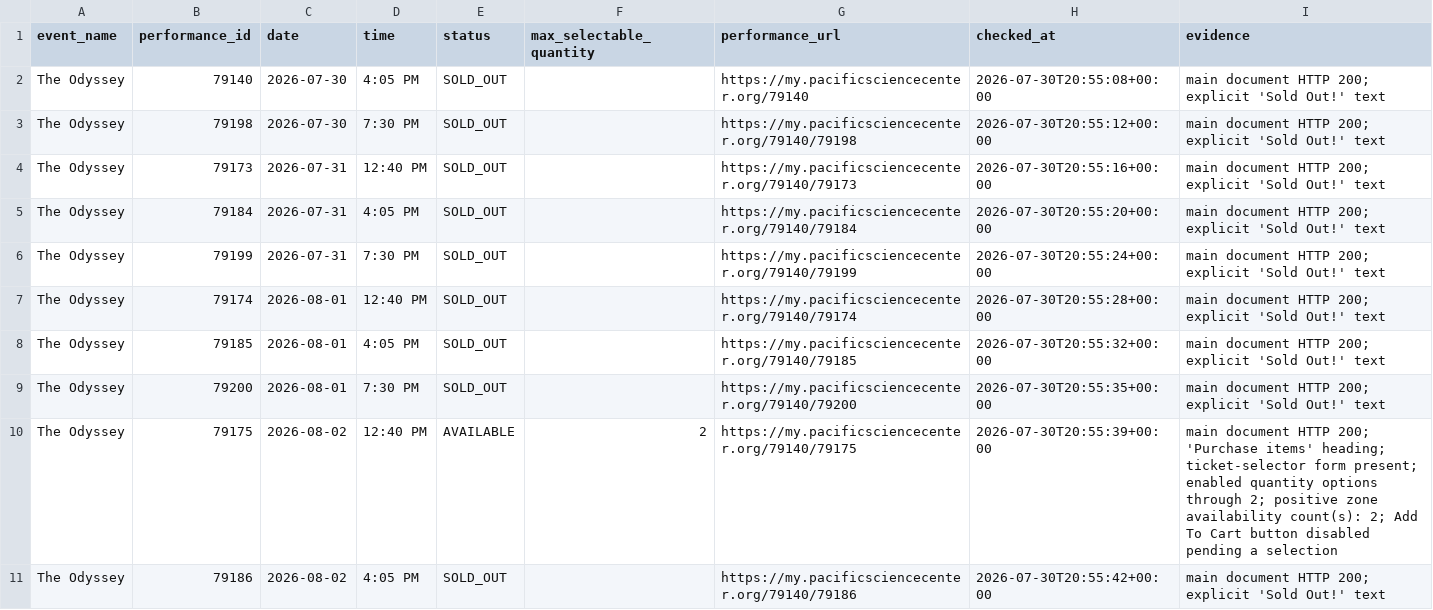
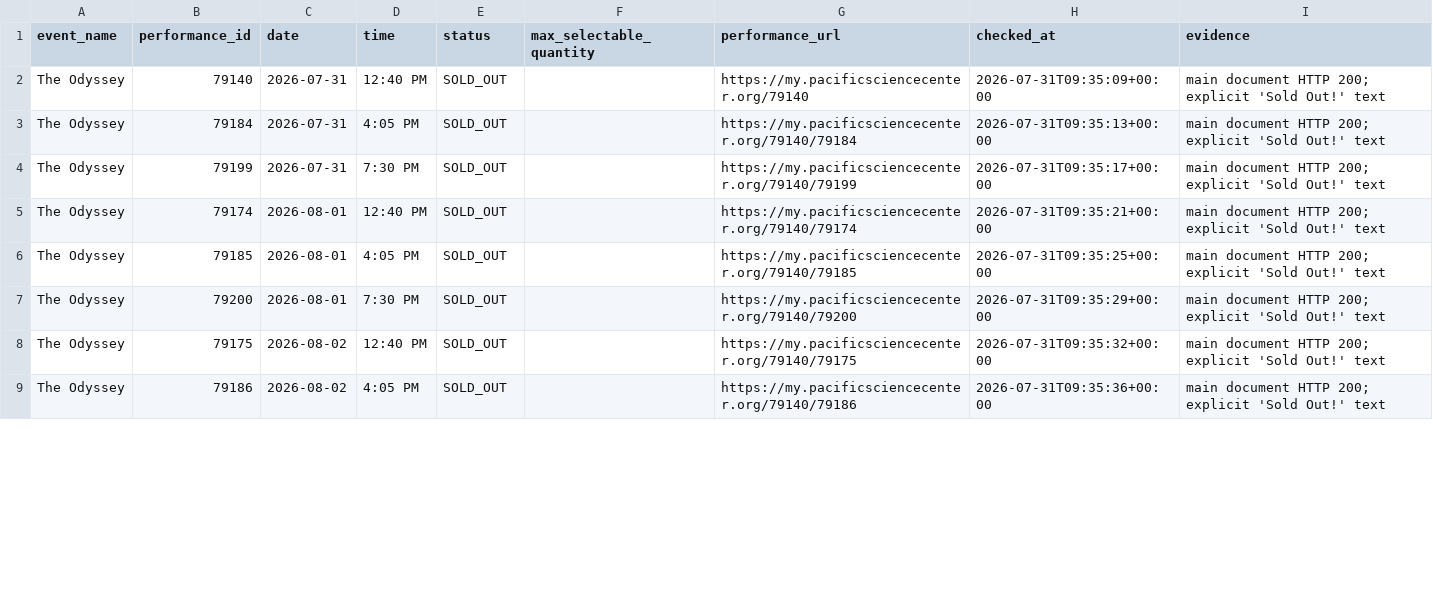
Before and after one commit to cheetahmonkey/IMAX, a CSV file: output/odyssey_availability.csv, drawn as a sheet; only a part is shown; the diff covers the shown part only.

Commit message:
Refresh Odyssey availability 2026-07-31 02:36 PDT

```diff
--- a/output/odyssey_availability.csv
+++ b/output/odyssey_availability.csv
@@ -1,11 +1,9 @@
 event_name,performance_id,date,time,status,max_selectable_quantity,performance_url,checked_at,evidence
-The Odyssey,79140,2026-07-30,4:05 PM,SOLD_OUT,,https://my.pacificsciencecenter.org/79140,2026-07-30T20:55:08+00:00,main document HTTP 200; explicit 'Sold Out!' text
-The Odyssey,79198,2026-07-30,7:30 PM,SOLD_OUT,,https://my.pacificsciencecenter.org/79140/79198,2026-07-30T20:55:12+00:00,main document HTTP 200; explicit 'Sold Out!' text
-The Odyssey,79173,2026-07-31,12:40 PM,SOLD_OUT,,https://my.pacificsciencecenter.org/79140/79173,2026-07-30T20:55:16+00:00,main document HTTP 200; explicit 'Sold Out!' text
-The Odyssey,79184,2026-07-31,4:05 PM,SOLD_OUT,,https://my.pacificsciencecenter.org/79140/79184,2026-07-30T20:55:20+00:00,main document HTTP 200; explicit 'Sold Out!' text
-The Odyssey,79199,2026-07-31,7:30 PM,SOLD_OUT,,https://my.pacificsciencecenter.org/79140/79199,2026-07-30T20:55:24+00:00,main document HTTP 200; explicit 'Sold Out!' text
-The Odyssey,79174,2026-08-01,12:40 PM,SOLD_OUT,,https://my.pacificsciencecenter.org/79140/79174,2026-07-30T20:55:28+00:00,main document HTTP 200; explicit 'Sold Out!' text
-The Odyssey,79185,2026-08-01,4:05 PM,SOLD_OUT,,https://my.pacificsciencecenter.org/79140/79185,2026-07-30T20:55:32+00:00,main document HTTP 200; explicit 'Sold Out!' text
-The Odyssey,79200,2026-08-01,7:30 PM,SOLD_OUT,,https://my.pacificsciencecenter.org/79140/79200,2026-07-30T20:55:35+00:00,main document HTTP 200; explicit 'Sold Out!' text
-The Odyssey,79175,2026-08-02,12:40 PM,AVAILABLE,2,https://my.pacificsciencecenter.org/79140/79175,2026-07-30T20:55:39+00:00,main document HTTP 200; 'Purchase items' heading; ticket-selector form present; enabled quantity options through 2; positive zone availability count(s): 2; Add To Cart button disabled pending a selection
-The Odyssey,79186,2026-08-02,4:05 PM,SOLD_OUT,,https://my.pacificsciencecenter.org/79140/79186,2026-07-30T20:55:42+00:00,main document HTTP 200; explicit 'Sold Out!' text
+The Odyssey,79140,2026-07-31,12:40 PM,SOLD_OUT,,https://my.pacificsciencecenter.org/79140,2026-07-31T09:35:09+00:00,main document HTTP 200; explicit 'Sold Out!' text
+The Odyssey,79184,2026-07-31,4:05 PM,SOLD_OUT,,https://my.pacificsciencecenter.org/79140/79184,2026-07-31T09:35:13+00:00,main document HTTP 200; explicit 'Sold Out!' text
+The Odyssey,79199,2026-07-31,7:30 PM,SOLD_OUT,,https://my.pacificsciencecenter.org/79140/79199,2026-07-31T09:35:17+00:00,main document HTTP 200; explicit 'Sold Out!' text
+The Odyssey,79174,2026-08-01,12:40 PM,SOLD_OUT,,https://my.pacificsciencecenter.org/79140/79174,2026-07-31T09:35:21+00:00,main document HTTP 200; explicit 'Sold Out!' text
+The Odyssey,79185,2026-08-01,4:05 PM,SOLD_OUT,,https://my.pacificsciencecenter.org/79140/79185,2026-07-31T09:35:25+00:00,main document HTTP 200; explicit 'Sold Out!' text
+The Odyssey,79200,2026-08-01,7:30 PM,SOLD_OUT,,https://my.pacificsciencecenter.org/79140/79200,2026-07-31T09:35:29+00:00,main document HTTP 200; explicit 'Sold Out!' text
+The Odyssey,79175,2026-08-02,12:40 PM,SOLD_OUT,,https://my.pacificsciencecenter.org/79140/79175,2026-07-31T09:35:32+00:00,main document HTTP 200; explicit 'Sold Out!' text
+The Odyssey,79186,2026-08-02,4:05 PM,SOLD_OUT,,https://my.pacificsciencecenter.org/79140/79186,2026-07-31T09:35:36+00:00,main document HTTP 200; explicit 'Sold Out!' text
```
Also changed, not shown: 20 edited cells elsewhere in this file, 3 other files.
